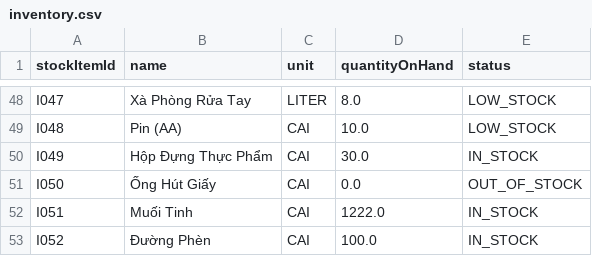
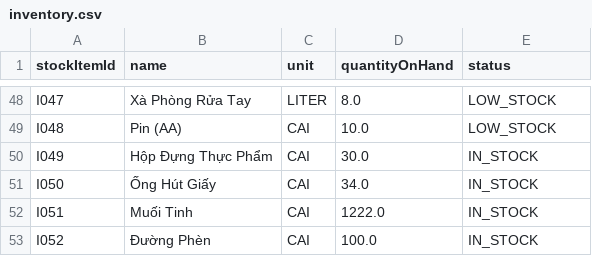
Before and after one commit to phananhkhang/restaurant-management-oop-project, a CSV file: data/inventory.csv, drawn as a sheet; only a part is shown, gaps mark what is left out.

```diff
--- a/data/inventory.csv
+++ b/data/inventory.csv
@@ -50,3 +50,3 @@ I048,Pin (AA),CAI,10.0,LOW_STOCK
 I049,Hộp Đựng Thực Phẩm,CAI,30.0,IN_STOCK
-I050,Ống Hút Giấy,CAI,0.0,OUT_OF_STOCK
+I050,Ống Hút Giấy,CAI,34.0,IN_STOCK
 I051,Muối Tinh,CAI,1222.0,IN_STOCK
```
Also changed, not shown: data/bills.csv, 1 other file.
